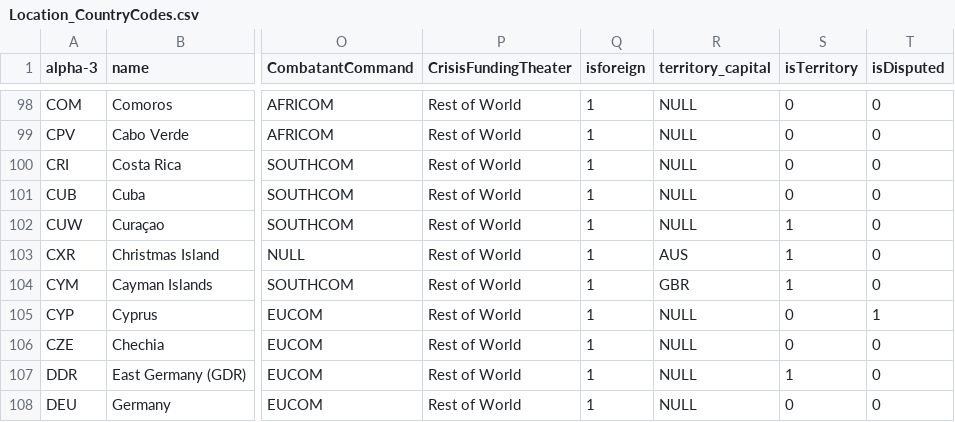
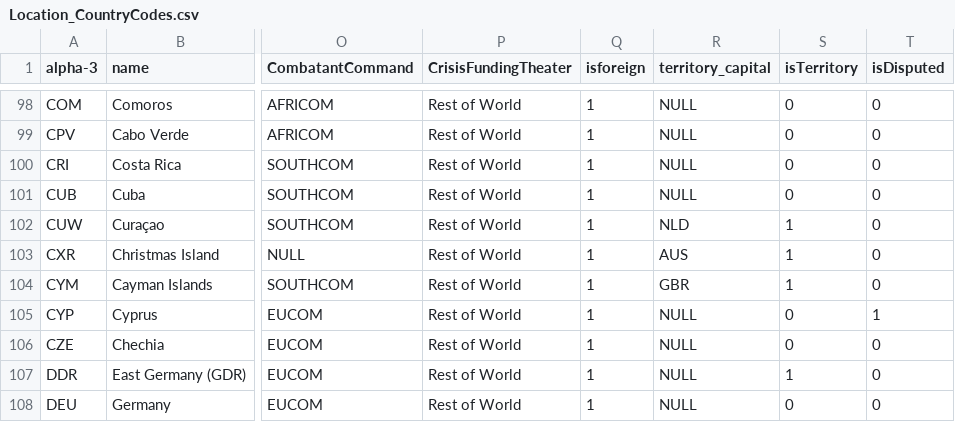
Before and after one commit to CSISdefense/Lookup-Tables, a CSV file: location/Location_CountryCodes.csv, drawn as a sheet; only a part is shown, gaps mark what is left out; the diff names each change by its address in the sheet, - before the commit and + after, or states it on an @@ line.

Commit message:
Noting territorial capital for Curaçao.

```diff
--- a/location/Location_CountryCodes.csv
+++ b/location/Location_CountryCodes.csv
-R102 (territory_capital): NULL
+R102 (territory_capital): NLD
```
